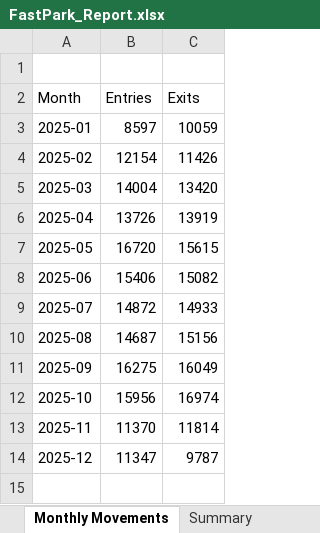
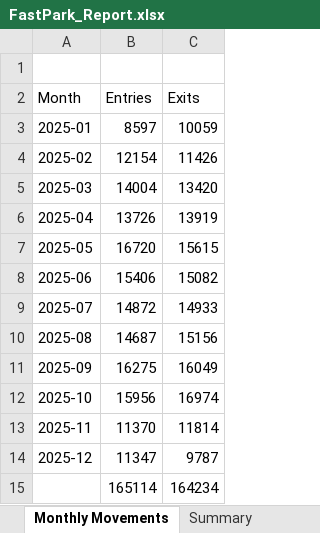
Before and after one commit to jamie-douglas/EDI_airport_analytics, an Excel workbook: output/FastPark_Report.xlsx, sheet Monthly Movements, drawn as a sheet; values as stored, in another font and other column widths than the file's, no borders; the diff names each change by its address in the sheet, - before the commit and + after, or states it on an @@ line.

Commit message:
changes to fastpark report for plot visualisation and create of new prm report version for adjusmtent in month grouping logic

```diff
--- a/output/FastPark_Report.xlsx (sheet Monthly Movements)
+++ b/output/FastPark_Report.xlsx (sheet Monthly Movements)
+row 15:  | 165114 | 164234
```
Also changed, not shown: 19 other files.
